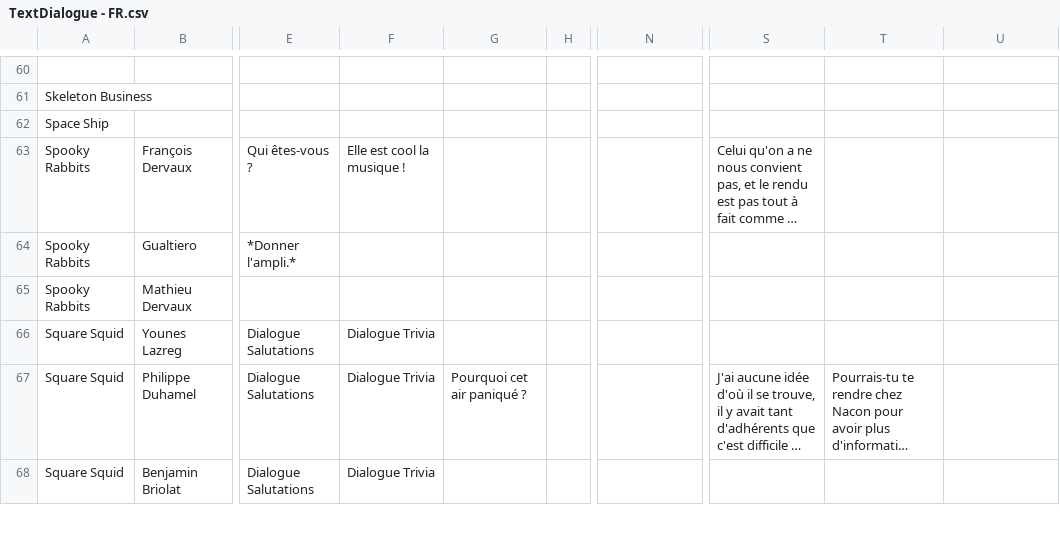
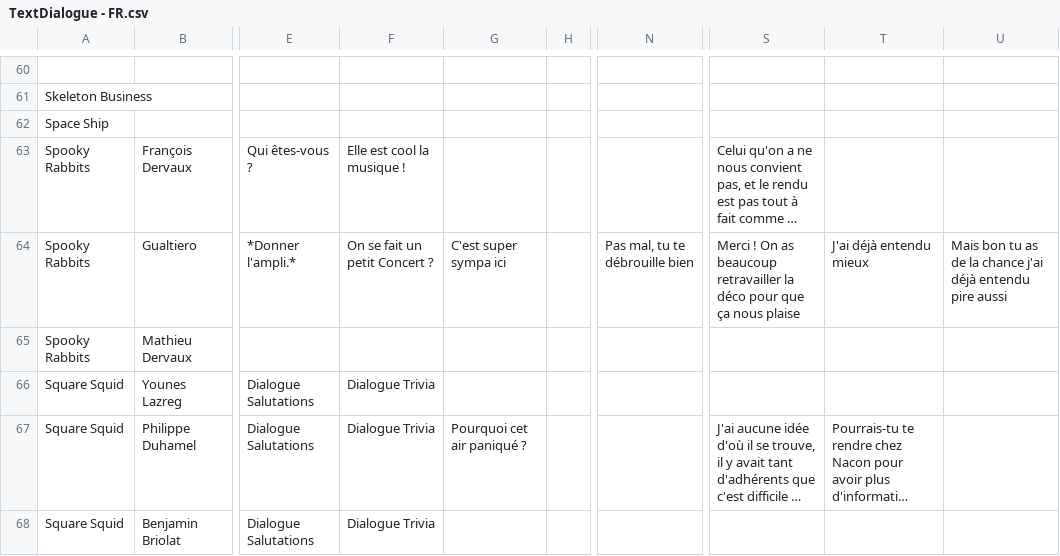
Before and after one commit to SophieMaleval/Projet_Game-IN, a CSV file: Projet_GAMEIN/Assets/Textes/TextDialogue - FR.csv, drawn as a sheet; only a part is shown, gaps mark what is left out; long unchanged cells end in …; the diff names each change by its address in the sheet, - before the commit and + after, or states it on an @@ line.

Commit message:
Lancement QTE via dialogue

```diff
--- a/Projet_GAMEIN/Assets/Textes/TextDialogue - FR.csv
+++ b/Projet_GAMEIN/Assets/Textes/TextDialogue - FR.csv
-F64: (empty)
+F64: On se fait un petit Concert ?
-G64: (empty)
+G64: C'est super sympa ici
-N64: (empty)
+N64: Pas mal, tu te débrouille bien
-S64: (empty)
+S64: Merci ! On as beaucoup retravailler la déco pour que ça nous plaise
-T64: (empty)
+T64: J'ai déjà entendu mieux
-U64: (empty)
+U64: Mais bon tu as de la chance j'ai déjà entendu pire aussi
```
Also changed, not shown: 23 other files.
